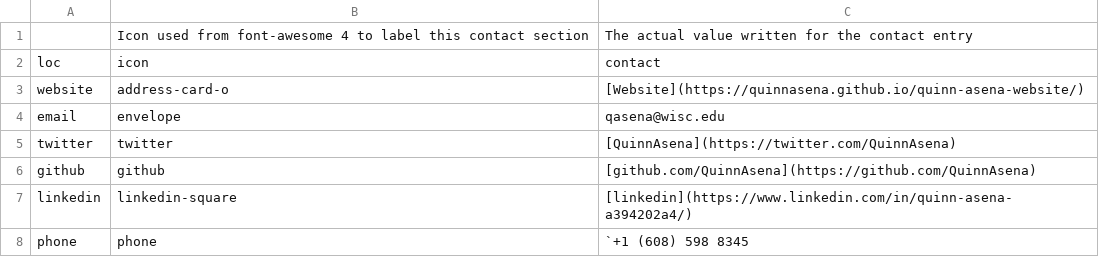
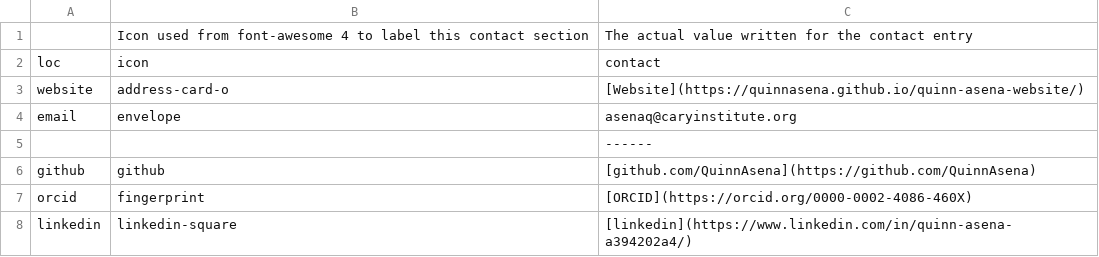
Before and after one commit to QuinnAsena/CV, a CSV file: csvs/contact_info.csv, drawn as a sheet.

```diff
--- a/csvs/contact_info.csv
+++ b/csvs/contact_info.csv
@@ -3,6 +3,6 @@ loc,icon,contact
 website,address-card-o,[Website](https://quinnasena.github.io/quinn-asena-website/)
-email,envelope,qasena@wisc.edu
-twitter,twitter,[QuinnAsena](https://twitter.com/QuinnAsena)
+email,envelope,asenaq@caryinstitute.org
+,,------
 github,github,[github.com/QuinnAsena](https://github.com/QuinnAsena)
+orcid,fingerprint,[ORCID](https://orcid.org/0000-0002-4086-460X)
 linkedin,linkedin-square,[linkedin](https://www.linkedin.com/in/quinn-asena-a394202a4/)
-phone,phone,`+1 (608) 598 8345
```
Also changed, not shown: csvs/positions.csv, 3 other files.
